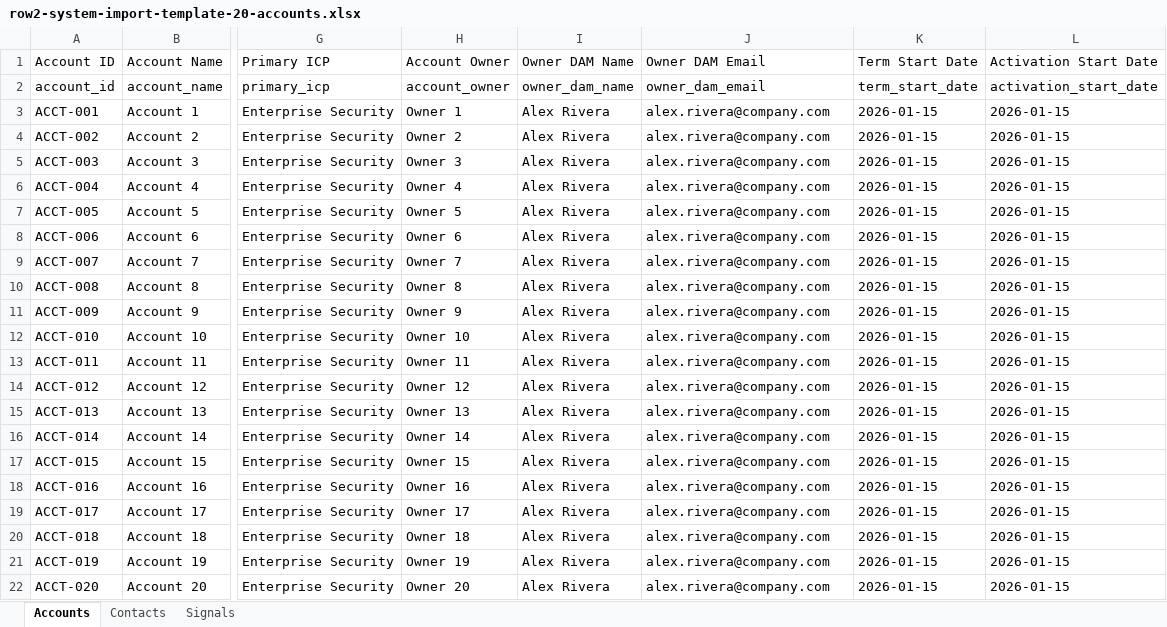
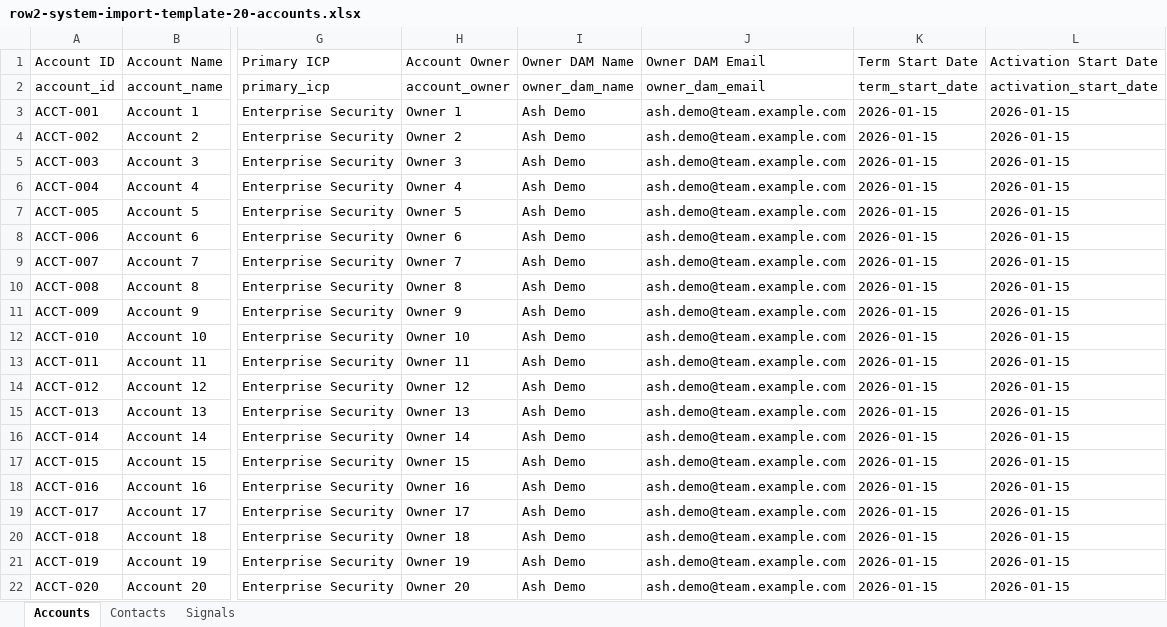
Before and after one commit to DKRuthan/Digital_Onboarding_Automation, an Excel workbook: row2-system-import-template-20-accounts.xlsx, sheet Accounts, drawn as a sheet; only a part is shown, gaps mark what is left out; values as stored, in another font and other column widths than the file's, no borders; the diff names each change by its address in the sheet, - before the commit and + after, or states it on an @@ line.

```diff
--- a/row2-system-import-template-20-accounts.xlsx (sheet Accounts)
+++ b/row2-system-import-template-20-accounts.xlsx (sheet Accounts)
-I3:I22 (Owner DAM Name): Alex Rivera
+I3:I22 (Owner DAM Name): Ash Demo
-J3:J22 (Owner DAM Email): alex.rivera@company.com
+J3:J22 (Owner DAM Email): ash.demo@team.example.com
```
Also changed, not shown: Customers.xlsx, flat-row2-import-2-accounts.xlsx, 28 other files.
